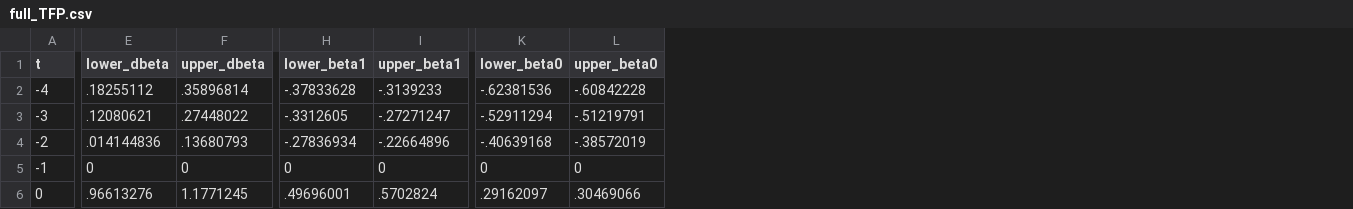
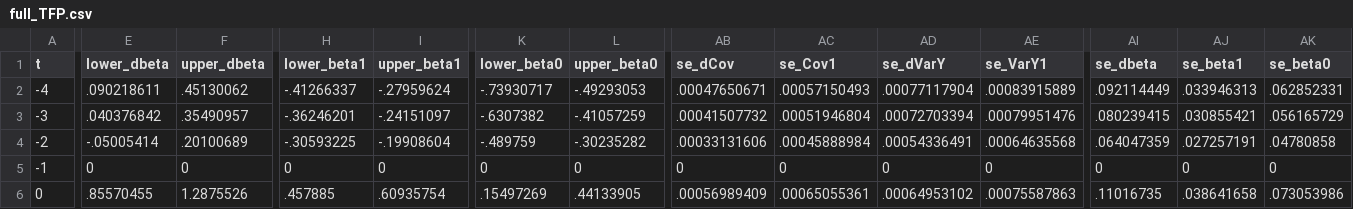
Before and after one commit to korenmiklos/ceo-value, a CSV file: papers/econometrics/data/full_TFP.csv, drawn as a sheet; only a part is shown, gaps mark what is left out; the diff covers the shown part only; the diff names each change by its address in the sheet, - before the commit and + after, or states it on an @@ line.

```diff
--- a/papers/econometrics/data/full_TFP.csv
+++ b/papers/econometrics/data/full_TFP.csv
+column AB (se_dCov), rows 2-6: .00047650671 | .00041507732 | .00033131606 | 0 | .00056989409
+column AC (se_Cov1), rows 2-6: .00057150493 | .00051946804 | .00045888984 | 0 | .00065055361
+column AD (se_dVarY), rows 2-6: .00077117904 | .00072703394 | .00054336491 | 0 | .00064953102
+column AE (se_VarY1), rows 2-6: .00083915889 | .00079951476 | .00064635568 | 0 | .00075587863
+column AI (se_dbeta), rows 2-6: .092114449 | .080239415 | .064047359 | 0 | .11016735
+column AJ (se_beta1), rows 2-6: .033946313 | .030855421 | .027257191 | 0 | .038641658
+column AK (se_beta0), rows 2-6: .062852331 | .056165729 | .04780858 | 0 | .073053986
-E2 (lower_dbeta): .18255112
+E2 (lower_dbeta): .090218611
-F2 (upper_dbeta): .35896814
+F2 (upper_dbeta): .45130062
-H2 (lower_beta1): -.37833628
+H2 (lower_beta1): -.41266337
-I2 (upper_beta1): -.3139233
+I2 (upper_beta1): -.27959624
-K2 (lower_beta0): -.62381536
+K2 (lower_beta0): -.73930717
-L2 (upper_beta0): -.60842228
+L2 (upper_beta0): -.49293053
-E3 (lower_dbeta): .12080621
+E3 (lower_dbeta): .040376842
-F3 (upper_dbeta): .27448022
+F3 (upper_dbeta): .35490957
-H3 (lower_beta1): -.3312605
+H3 (lower_beta1): -.36246201
-I3 (upper_beta1): -.27271247
+I3 (upper_beta1): -.24151097
-K3 (lower_beta0): -.52911294
+K3 (lower_beta0): -.6307382
-L3 (upper_beta0): -.51219791
+L3 (upper_beta0): -.41057259
-E4 (lower_dbeta): .014144836
+E4 (lower_dbeta): -.05005414
-F4 (upper_dbeta): .13680793
+F4 (upper_dbeta): .20100689
-H4 (lower_beta1): -.27836934
+H4 (lower_beta1): -.30593225
-I4 (upper_beta1): -.22664896
+I4 (upper_beta1): -.19908604
-K4 (lower_beta0): -.40639168
+K4 (lower_beta0): -.489759
-L4 (upper_beta0): -.38572019
+L4 (upper_beta0): -.30235282
-E6 (lower_dbeta): .96613276
+E6 (lower_dbeta): .85570455
-F6 (upper_dbeta): 1.1771245
+F6 (upper_dbeta): 1.2875526
-H6 (lower_beta1): .49696001
+H6 (lower_beta1): .457885
-I6 (upper_beta1): .5702824
+I6 (upper_beta1): .60935754
-K6 (lower_beta0): .29162097
+K6 (lower_beta0): .15497269
-L6 (upper_beta0): .30469066
+L6 (upper_beta0): .44133905
```
Also changed, not shown: 24 edited cells elsewhere in this file, papers/econometrics/data/full_lnR.csv, 2 other files.
